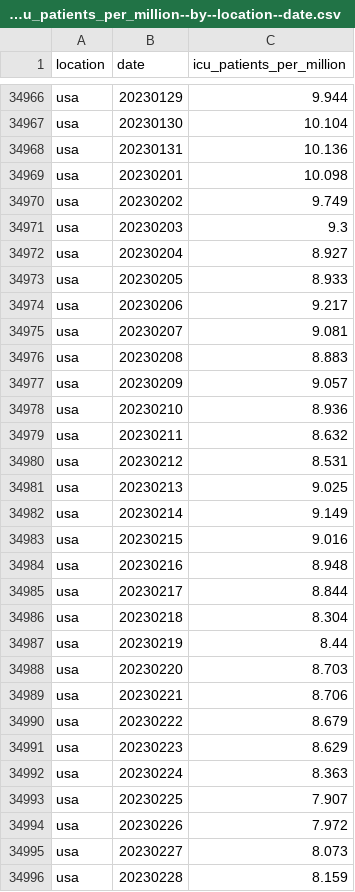
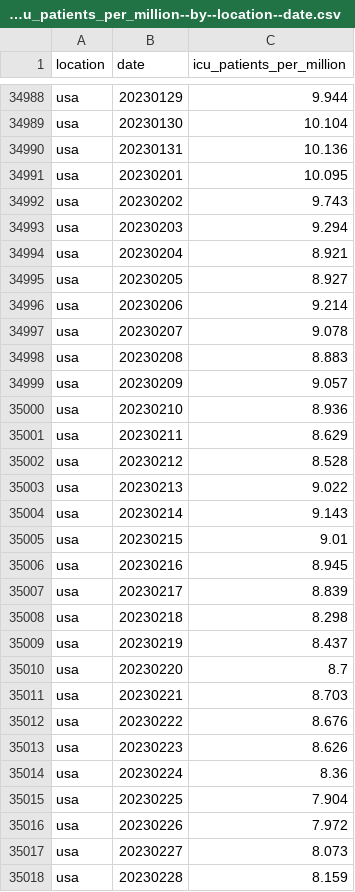
Before and after one commit to open-numbers/ddf--owid--covid_19, a CSV file: ddf--datapoints--icu_patients_per_million--by--location--date.csv, drawn as a sheet; only a part is shown, gaps mark what is left out; the diff covers the shown part only.

```diff
--- a/ddf--datapoints--icu_patients_per_million--by--location--date.csv
+++ b/ddf--datapoints--icu_patients_per_million--by--location--date.csv
@@ -34968,9 +34990,9 @@ usa,20230130,10.104
 usa,20230131,10.136
-usa,20230201,10.098
-usa,20230202,9.749
-usa,20230203,9.3
-usa,20230204,8.927
-usa,20230205,8.933
-usa,20230206,9.217
-usa,20230207,9.081
+usa,20230201,10.095
+usa,20230202,9.743
+usa,20230203,9.294
+usa,20230204,8.921
+usa,20230205,8.927
+usa,20230206,9.214
+usa,20230207,9.078
 usa,20230208,8.883
@@ -34978,17 +35000,17 @@ usa,20230209,9.057
 usa,20230210,8.936
-usa,20230211,8.632
-usa,20230212,8.531
-usa,20230213,9.025
-usa,20230214,9.149
-usa,20230215,9.016
-usa,20230216,8.948
-usa,20230217,8.844
-usa,20230218,8.304
-usa,20230219,8.44
-usa,20230220,8.703
-usa,20230221,8.706
-usa,20230222,8.679
-usa,20230223,8.629
-usa,20230224,8.363
-usa,20230225,7.907
+usa,20230211,8.629
+usa,20230212,8.528
+usa,20230213,9.022
+usa,20230214,9.143
+usa,20230215,9.01
+usa,20230216,8.945
+usa,20230217,8.839
+usa,20230218,8.298
+usa,20230219,8.437
+usa,20230220,8.7
+usa,20230221,8.703
+usa,20230222,8.676
+usa,20230223,8.626
+usa,20230224,8.36
+usa,20230225,7.904
 usa,20230226,7.972
```
Also changed, not shown: 23 added rows and 53 edited cells elsewhere in this file, ddf--datapoints--hosp_patients--by--location--date.csv, ddf--datapoints--hosp_patients_per_million--by--location--date.csv, 28 other files.
